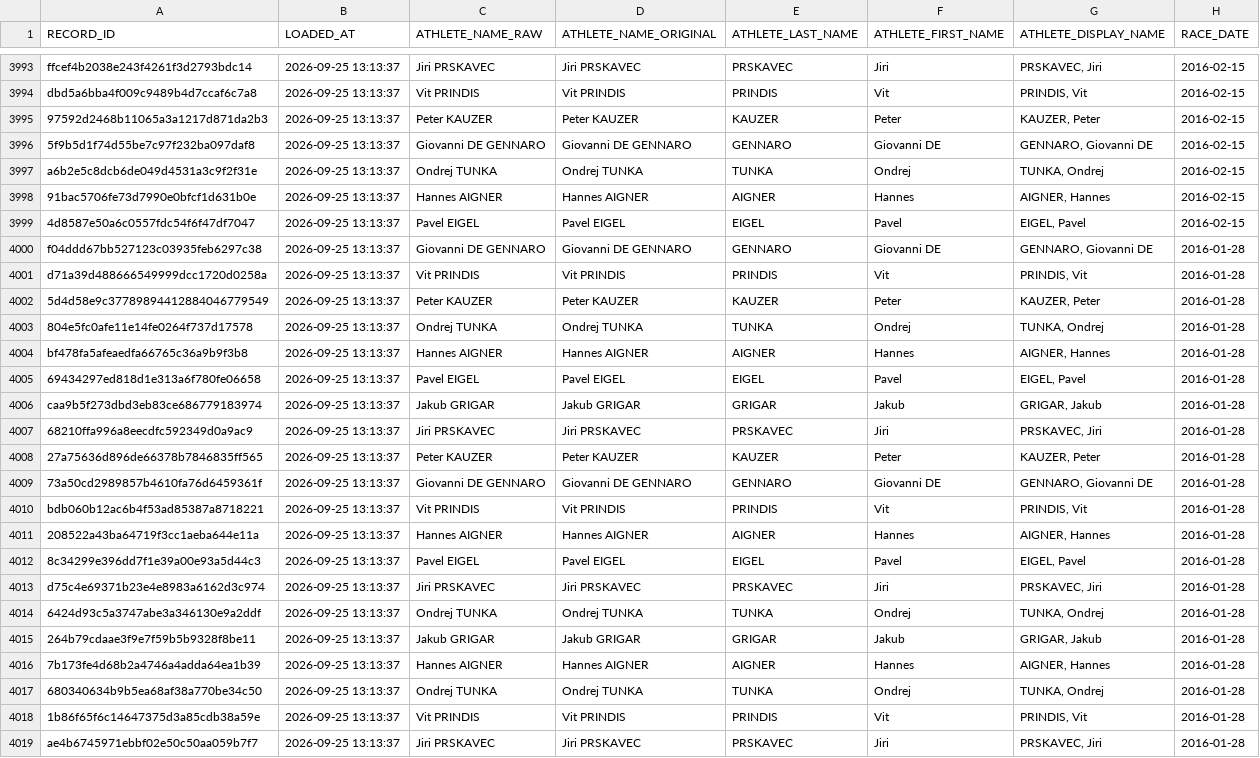
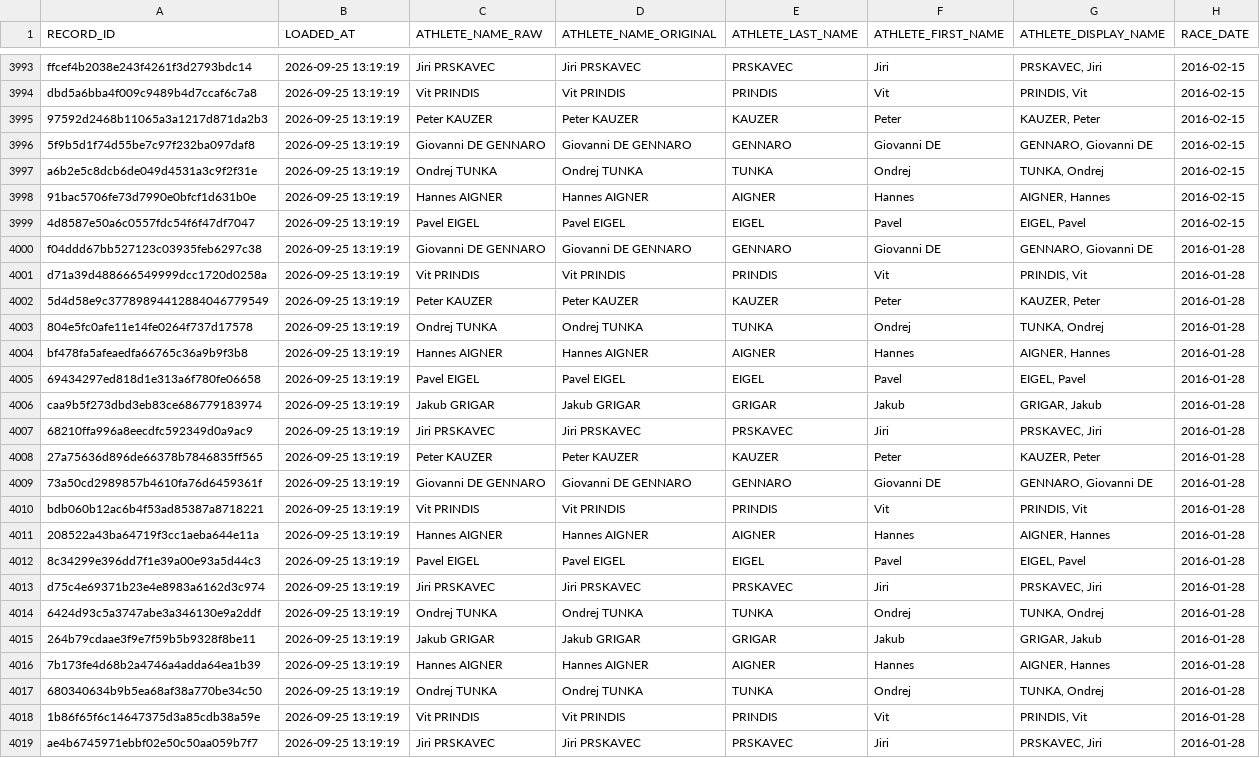
Before and after one commit to katrina-sutherland/athlete_career_dashboard, a CSV file: Athlete_Career_Progression_Comparison_BME.csv, drawn as a sheet; only a part is shown, gaps mark what is left out; the diff covers the shown part only; the diff names each change by its address in the sheet, - before the commit and + after, or states it on an @@ line.

```diff
--- a/Athlete_Career_Progression_Comparison_BME.csv
+++ b/Athlete_Career_Progression_Comparison_BME.csv
-B3993:B4019 (LOADED_AT): 2026-09-25 13:13:37
+B3993:B4019 (LOADED_AT): 2026-09-25 13:19:19
```
Also changed, not shown: 173 edited cells elsewhere in this file, 3 other files.
